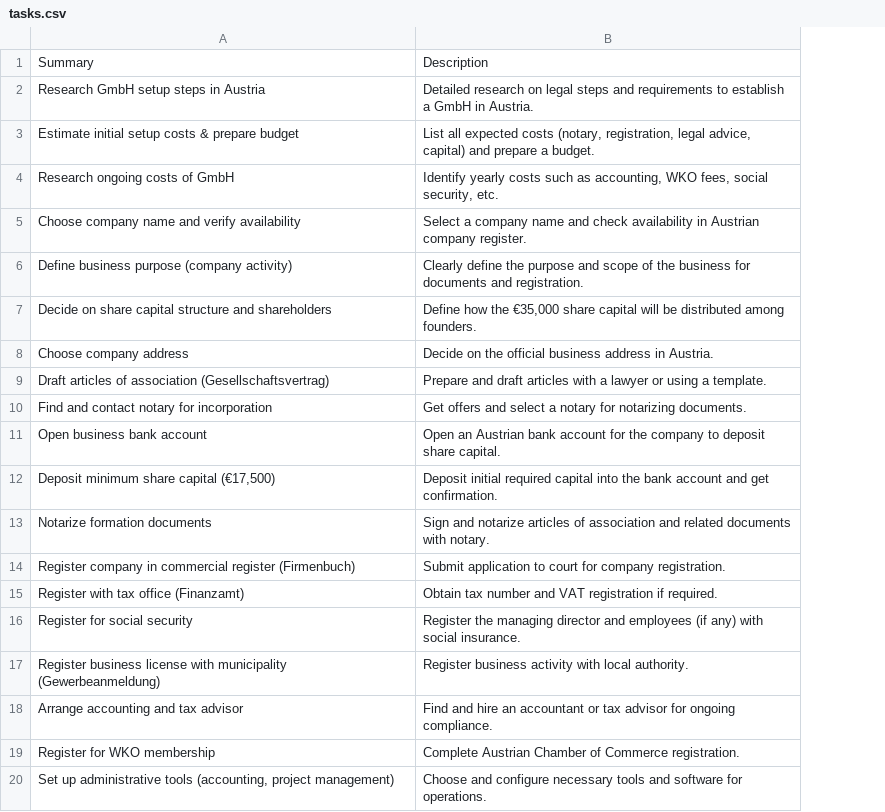
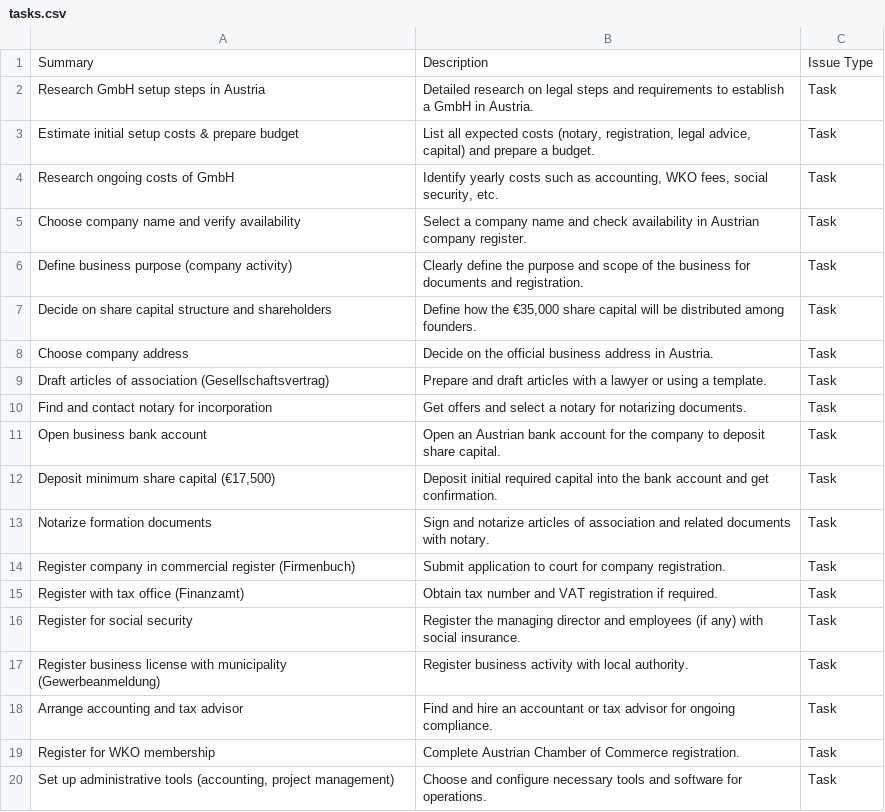
Before and after one commit to MarioBanay/docs, a CSV file: tasks.csv, drawn as a sheet; the diff names each change by its address in the sheet, - before the commit and + after, or states it on an @@ line.

Commit message:
Update tasks.csv
Update columns

```diff
--- a/tasks.csv
+++ b/tasks.csv
+column C, rows 1-20: Issue Type | Task | Task | Task | Task | Task | Task | Task | Task | Task | Task | Task | Task | Task | Task | Task | Task | Task | Task | Task
```
